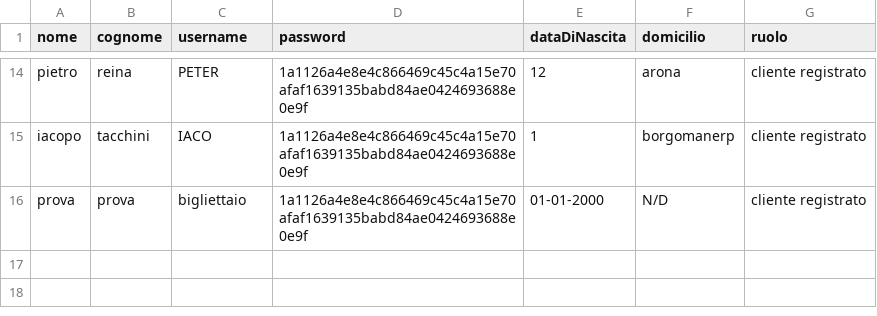
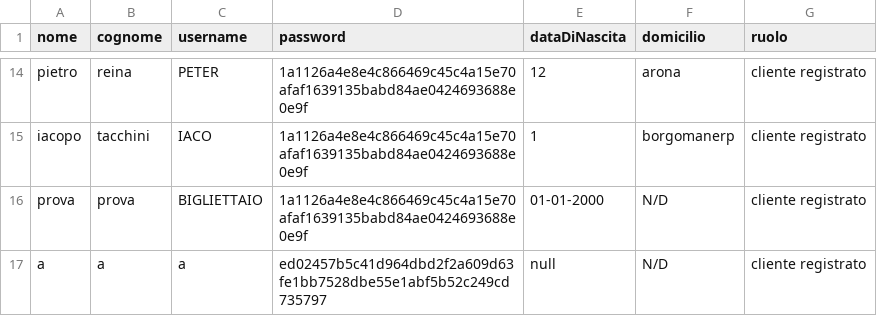
Before and after one commit to Gauchitoss/Progetto-Cinemax-Lab-A-2026, a CSV file: data/utenti.csv, drawn as a sheet; only a part is shown, gaps mark what is left out.

Commit message:
data di nascita facoltativa in registrazione

```diff
--- a/data/utenti.csv
+++ b/data/utenti.csv
@@ -15,2 +15,3 @@ pietro|reina|PETER|1a1126a4e8e4c866469c45c4a15e70afaf1639135babd84ae0424693688e0
 iacopo|tacchini|IACO|1a1126a4e8e4c866469c45c4a15e70afaf1639135babd84ae0424693688e0e9f|1|borgomanerp|cliente registrato
-prova|prova|bigliettaio|1a1126a4e8e4c866469c45c4a15e70afaf1639135babd84ae0424693688e0e9f|01-01-2000|N/D|cliente registrato
+prova|prova|BIGLIETTAIO|1a1126a4e8e4c866469c45c4a15e70afaf1639135babd84ae0424693688e0e9f|01-01-2000|N/D|cliente registrato
+a|a|a|ed02457b5c41d964dbd2f2a609d63fe1bb7528dbe55e1abf5b52c249cd735797|null|N/D|cliente registrato
```
Also changed, not shown: 1 other file.
